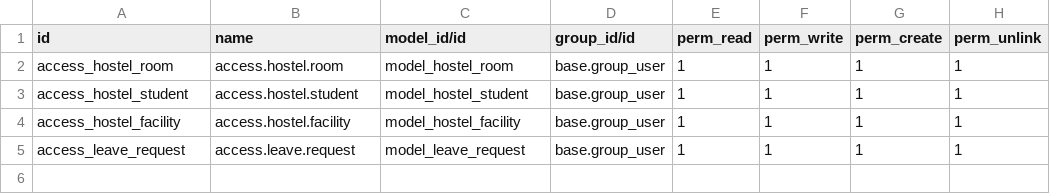
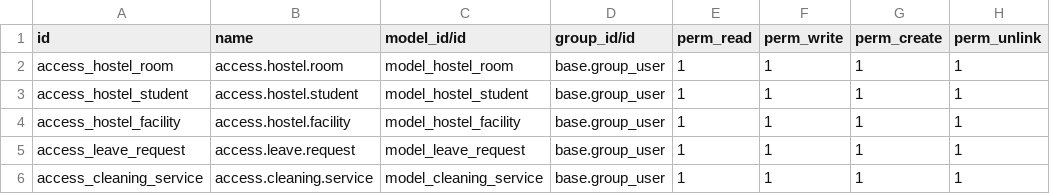
Before and after one commit to fadilameen/odoo-custom-addons, a CSV file: hostel/security/ir.model.access.csv, drawn as a sheet; the diff names each change by its address in the sheet, - before the commit and + after, or states it on an @@ line.

```diff
--- a/hostel/security/ir.model.access.csv
+++ b/hostel/security/ir.model.access.csv
+row 6: access_cleaning_service | access.cleaning.service | model_cleaning_service | base.group_user | 1 | 1 | 1 | 1
```
Also changed, not shown: 11 other files.
